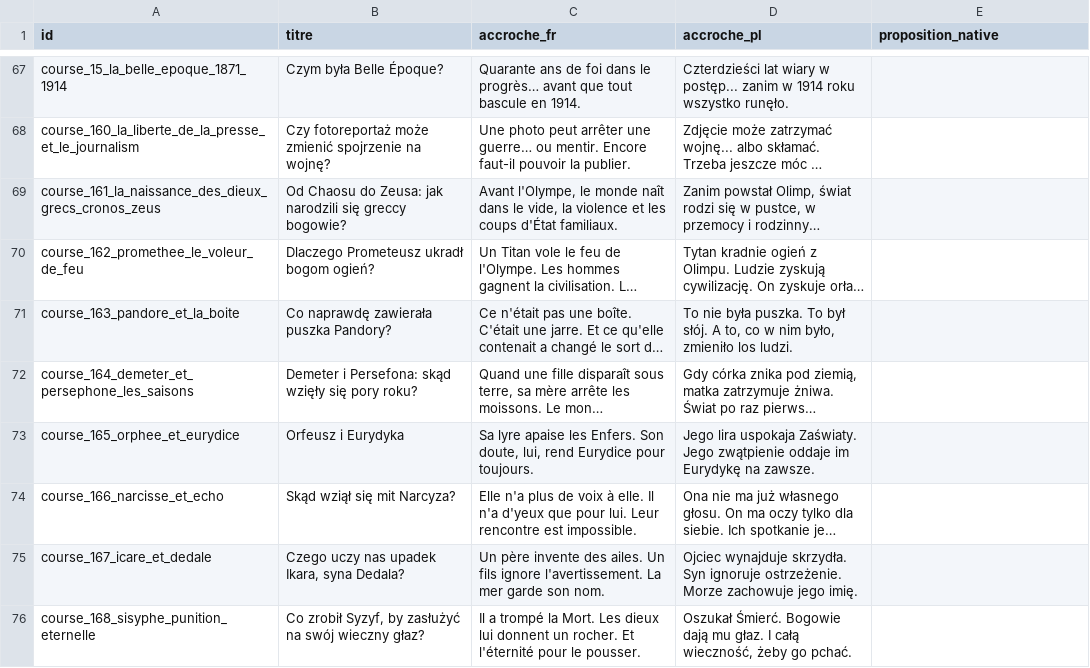
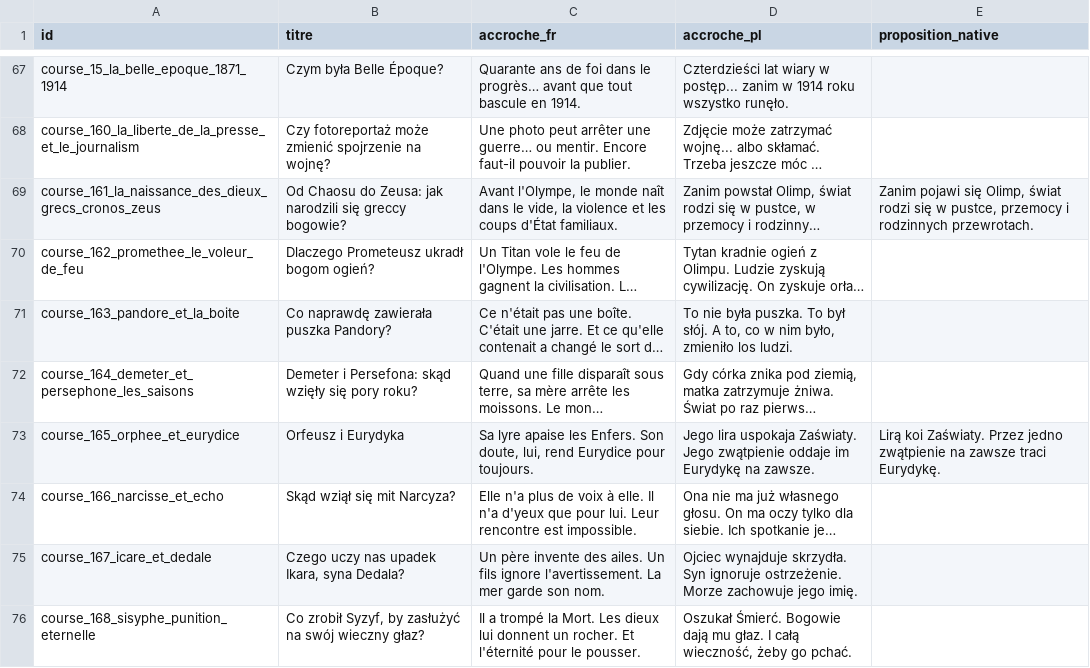
Before and after one commit to adrienmrtn/rork-sophia-755, a CSV file: docs/relecture-accroches/accroches_pl.csv, drawn as a sheet; only a part is shown, gaps mark what is left out; long unchanged cells end in …; the diff covers the shown part only; the diff names each change by its address in the sheet, - before the commit and + after, or states it on an @@ line.

```diff
--- a/docs/relecture-accroches/accroches_pl.csv
+++ b/docs/relecture-accroches/accroches_pl.csv
-E69 (proposition_native): (empty)
+E69 (proposition_native): Zanim pojawi się Olimp, świat rodzi się w pustce, przemocy i rodzinnych przewrotach.
-E73 (proposition_native): (empty)
+E73 (proposition_native): Lirą koi Zaświaty. Przez jedno zwątpienie na zawsze traci Eurydykę.
```
Also changed, not shown: 24 edited cells elsewhere in this file, docs/relecture-accroches/accroches_en.csv.
